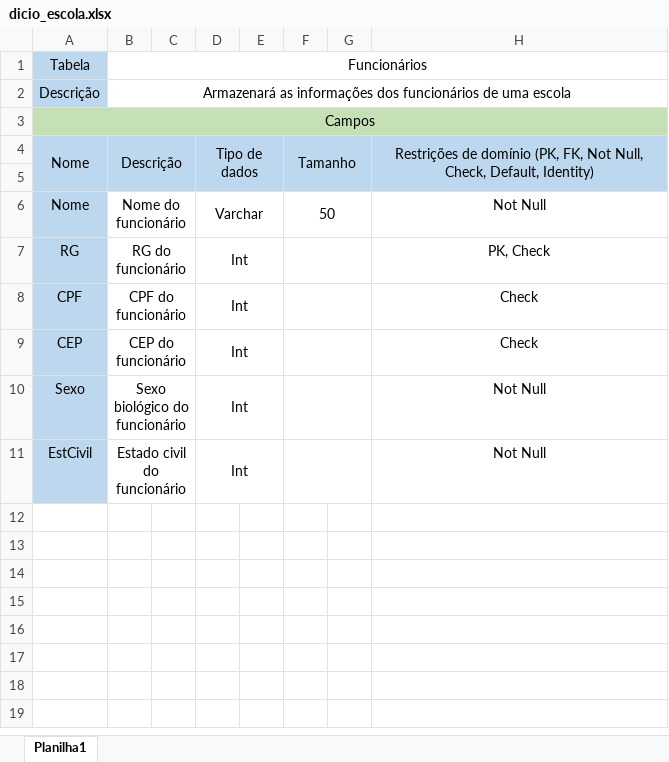
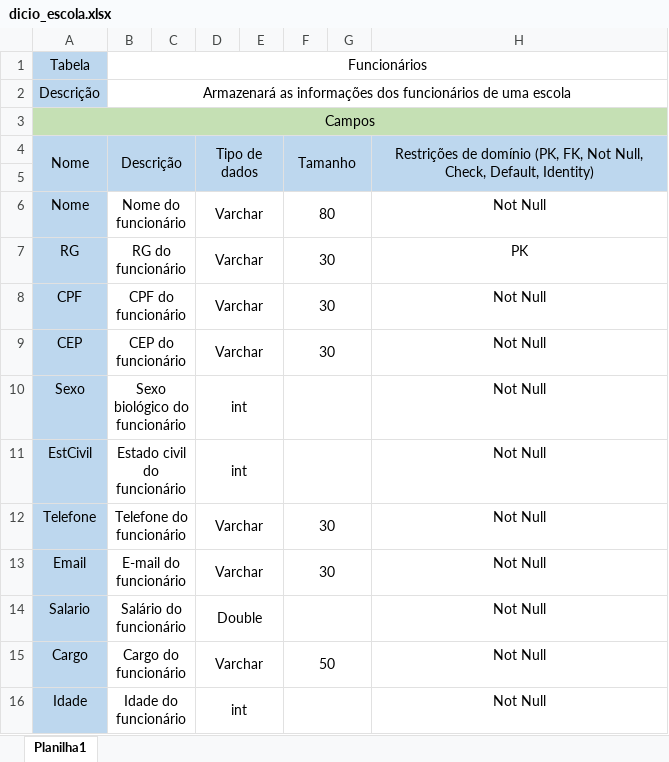
Before and after one commit to Harthuz/ADS2024, an Excel workbook: 1° Bimestre/Aula 0228/Exercicios/dicio_escola.xlsx, sheet Planilha1, drawn as a sheet; values as stored, in another font and other column widths than the file's, no borders; the diff names each change by its address in the sheet, - before the commit and + after, or states it on an @@ line.

```diff
--- a/1° Bimestre/Aula 0228/Exercicios/dicio_escola.xlsx (sheet Planilha1)
+++ b/1° Bimestre/Aula 0228/Exercicios/dicio_escola.xlsx (sheet Planilha1)
-F6: 50
+F6: 80
-D7:D9: Int
+D7:D9: Varchar
-F7:F9: (empty)
+F7:F9: 30
-H7: PK, Check
+H7: PK
-H8:H9: Check
+H8:H9: Not Null
-D10:D11: Int
+D10:D11: int
+row 12: Telefone | Telefone do funcionário |  | Varchar |  | 30 |  | Not Null
+row 13: Email | E-mail do funcionário |  | Varchar |  | 30 |  | Not Null
+row 14: Salario | Salário do funcionário |  | Double |  |  |  | Not Null
+row 15: Cargo | Cargo do funcionário |  | Varchar |  | 50 |  | Not Null
+row 16: Idade | Idade do funcionário |  | int |  |  |  | Not Null
```
Also changed, not shown: 1° Bimestre/Aula 0228/Exercicios/dicio_empresa.xlsx, 1° Bimestre/Aula 0228/Exercicios/dicio_fornecedores.xlsx, 2 other files.
